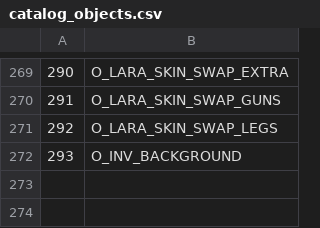
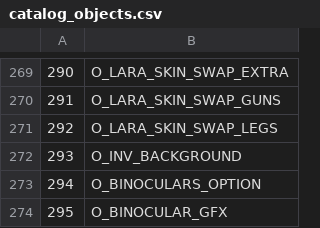
Before and after one commit to LostArtefacts/TRX, a CSV file: data/trx/ship/games/tr1/catalog_objects.csv, drawn as a sheet; only a part is shown, gaps mark what is left out.

Commit message:
data: add binoculars to TR1-3
This adds binoculars to TR1-3.

```diff
--- a/data/trx/ship/games/tr1/catalog_objects.csv
+++ b/data/trx/ship/games/tr1/catalog_objects.csv
@@ -272 +272,3 @@
 293, O_INV_BACKGROUND
+294, O_BINOCULARS_OPTION
+295, O_BINOCULAR_GFX
```
Also changed, not shown: data/trx/ship/games/tr2/catalog_objects.csv, data/trx/ship/games/tr3/catalog_objects.csv, 20 other files.
